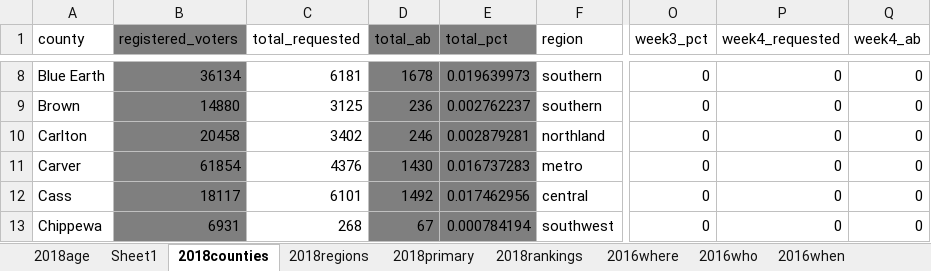
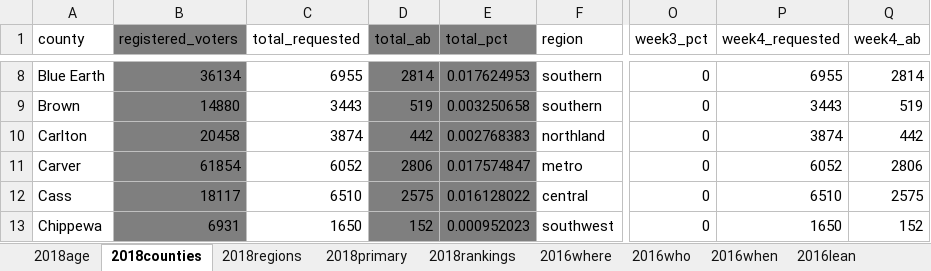
Before and after one commit to striblab/20180927-absentee, an Excel workbook: build/data/maindata.xlsx, sheet 2018counties, drawn as a sheet; only a part is shown, gaps mark what is left out; values as stored, in another font and other column widths than the file's, no borders; the diff covers the shown part only; the diff names each change by its address in the sheet, - before the commit and + after, or states it on an @@ line.

```diff
--- a/build/data/maindata.xlsx (sheet 2018counties)
+++ b/build/data/maindata.xlsx (sheet 2018counties)
-sheet tab: Sheet1
-C8 (total_requested): 6181
+C8 (total_requested): 6955
-D8 (total_ab): 1678
+D8 (total_ab): 2814
-E8 (total_pct): 0.019639973
+E8 (total_pct): 0.017624953
-P8 (week4_requested): 0
+P8 (week4_requested): 6955
-Q8 (week4_ab): 0
+Q8 (week4_ab): 2814
-C9 (total_requested): 3125
+C9 (total_requested): 3443
-D9 (total_ab): 236
+D9 (total_ab): 519
-E9 (total_pct): 0.002762237
+E9 (total_pct): 0.003250658
-P9 (week4_requested): 0
+P9 (week4_requested): 3443
-Q9 (week4_ab): 0
+Q9 (week4_ab): 519
-C10 (total_requested): 3402
+C10 (total_requested): 3874
-D10 (total_ab): 246
+D10 (total_ab): 442
-E10 (total_pct): 0.002879281
+E10 (total_pct): 0.002768383
-P10 (week4_requested): 0
+P10 (week4_requested): 3874
-Q10 (week4_ab): 0
+Q10 (week4_ab): 442
-C11 (total_requested): 4376
+C11 (total_requested): 6052
-D11 (total_ab): 1430
+D11 (total_ab): 2806
-E11 (total_pct): 0.016737283
+E11 (total_pct): 0.017574847
-P11 (week4_requested): 0
+P11 (week4_requested): 6052
-Q11 (week4_ab): 0
+Q11 (week4_ab): 2806
-C12 (total_requested): 6101
+C12 (total_requested): 6510
-D12 (total_ab): 1492
+D12 (total_ab): 2575
-E12 (total_pct): 0.017462956
+E12 (total_pct): 0.016128022
-P12 (week4_requested): 0
+P12 (week4_requested): 6510
-Q12 (week4_ab): 0
+Q12 (week4_ab): 2575
-C13 (total_requested): 268
+C13 (total_requested): 1650
-D13 (total_ab): 67
+D13 (total_ab): 152
-E13 (total_pct): 0.000784194
+E13 (total_pct): 0.000952023
-P13 (week4_requested): 0
+P13 (week4_requested): 1650
-Q13 (week4_ab): 0
+Q13 (week4_ab): 152
```
Also changed, not shown: 410 edited cells elsewhere in this sheet, sheet 2018regions, sheet 2016when, sheet 2014weekly, 15 other files.
